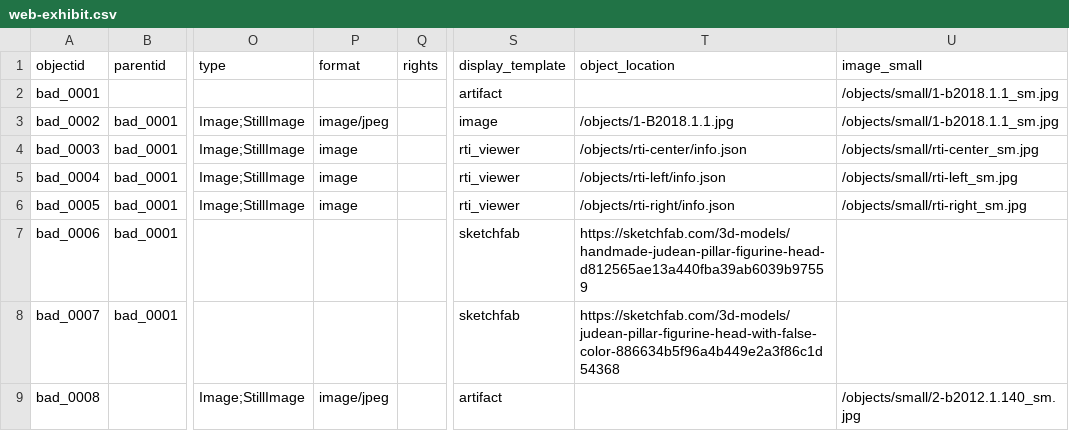
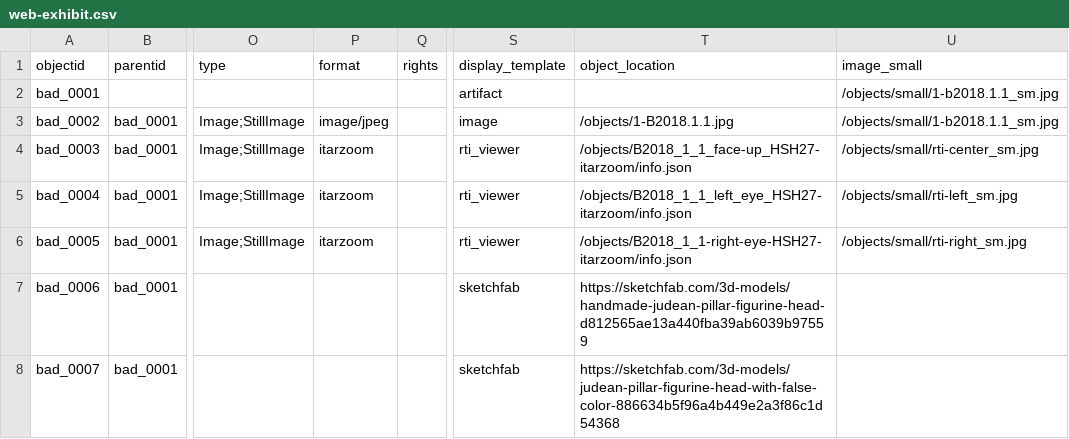
Before and after one commit to laurmcco/judeanpillarfigurineexhibit, a CSV file: _data/web-exhibit.csv, drawn as a sheet; only a part is shown, gaps mark what is left out; the shorter side is filled out with more unchanged rows; the diff names each change by its address in the sheet, - before the commit and + after, or states it on an @@ line.

Commit message:
add itarzoom for b2018.1.1

```diff
--- a/_data/web-exhibit.csv
+++ b/_data/web-exhibit.csv
-P4:P6 (format): image
+P4:P6 (format): itarzoom
-T4 (object_location): /objects/rti-center/info.json
+T4 (object_location): /objects/B2018_1_1_face-up_HSH27-itarzoom/info.json
-T5 (object_location): /objects/rti-left/info.json
+T5 (object_location): /objects/B2018_1_1_left_eye_HSH27-itarzoom/info.json
-T6 (object_location): /objects/rti-right/info.json
+T6 (object_location): /objects/B2018_1_1-right-eye-HSH27-itarzoom/info.json
```
Also changed, not shown: 9 other files.
